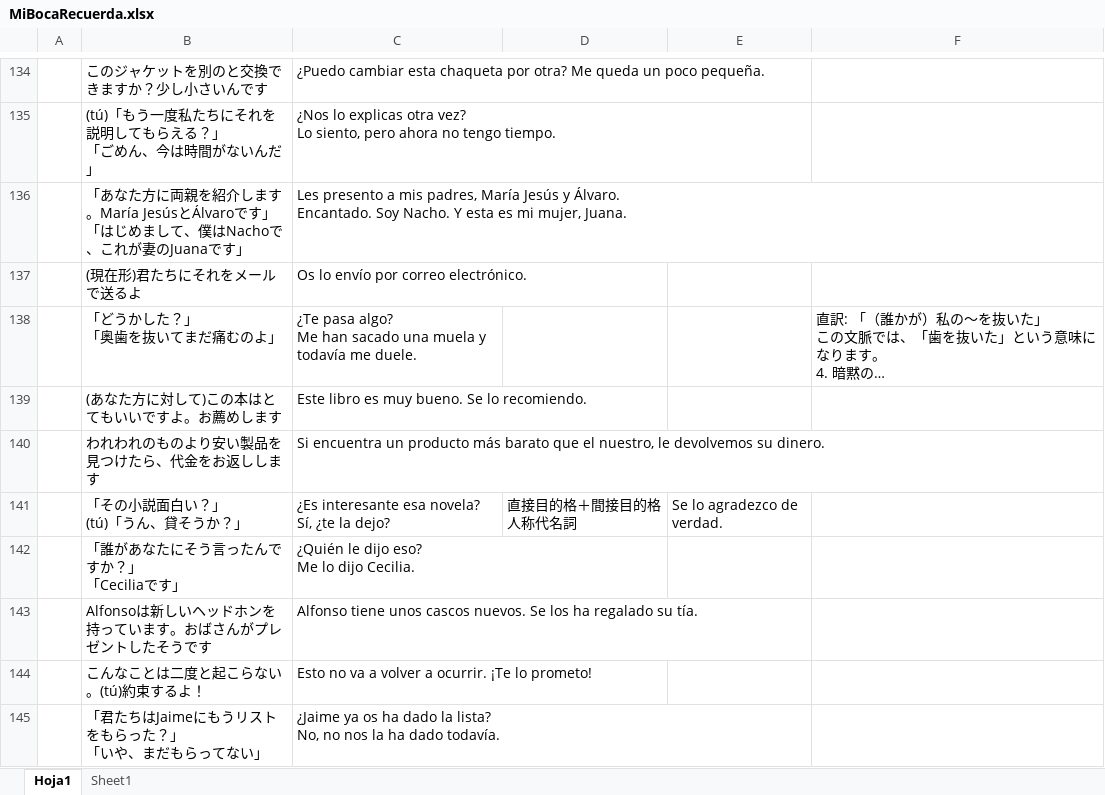
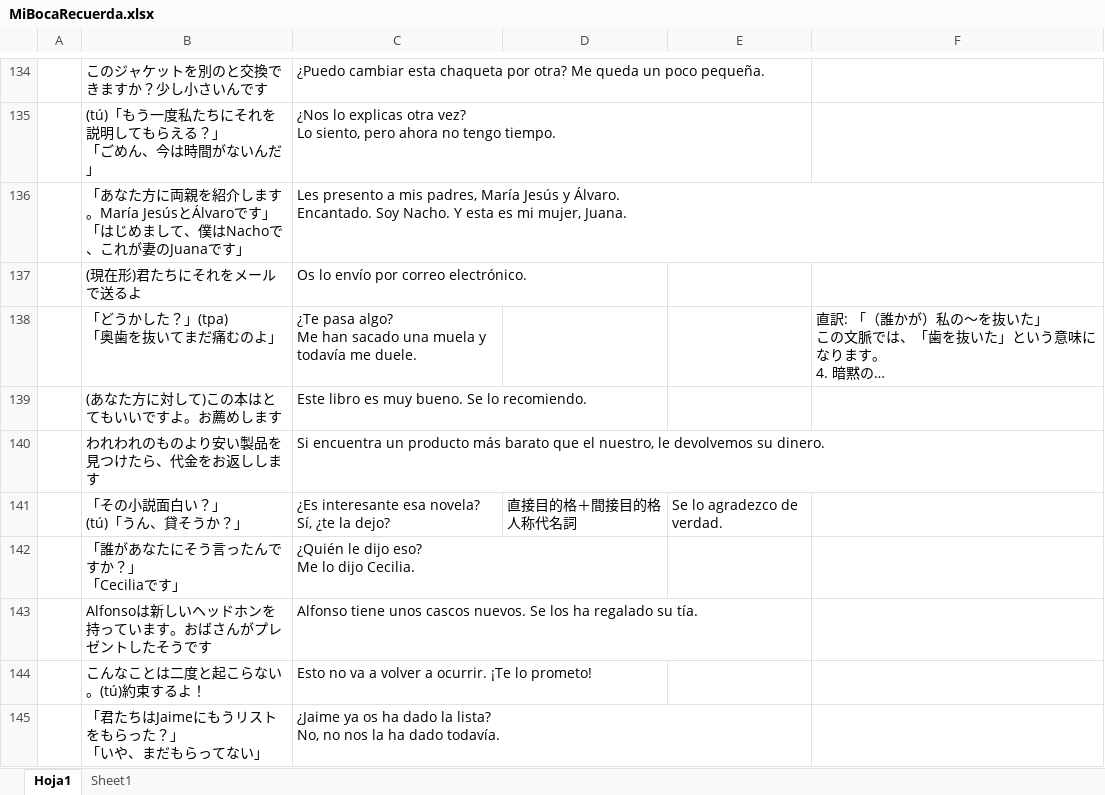
Before and after one commit to aglossia/MiBocaRecuerda, an Excel workbook: resource/MiBocaRecuerda.xlsx, sheet Hoja1, drawn as a sheet; only a part is shown, gaps mark what is left out; long unchanged cells end in …; values as stored, in another font and other column widths than the file's, no borders; ↵ is a line break in a cell; the diff covers the shown part only; the diff names each change by its address in the sheet, - before the commit and + after, or states it on an @@ line.

```diff
--- a/resource/MiBocaRecuerda.xlsx (sheet Hoja1)
+++ b/resource/MiBocaRecuerda.xlsx (sheet Hoja1)
-B138: 「どうかした？」 ↵ 「奥歯を抜いてまだ痛むのよ」
+B138: 「どうかした？」(tpa) ↵ 「奥歯を抜いてまだ痛むのよ」
```
Also changed, not shown: 1 edited cell elsewhere in this sheet, 4 other files.
